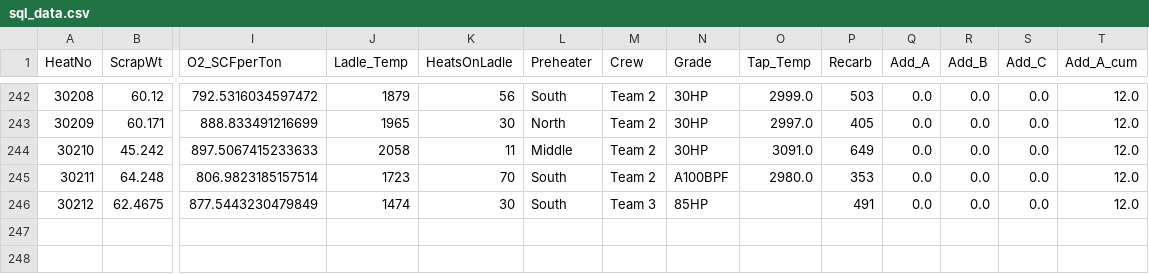
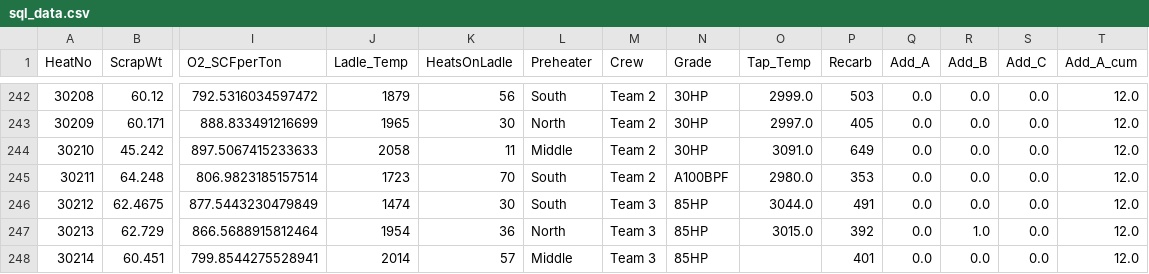
Before and after one commit to sergiomendozav/meltshop, a CSV file: sql_data.csv, drawn as a sheet; only a part is shown, gaps mark what is left out; rows hold the shown columns only; the diff names each change by its address in the sheet, - before the commit and + after, or states it on an @@ line.

```diff
--- a/sql_data.csv
+++ b/sql_data.csv
-O246 (Tap_Temp): (empty)
+O246 (Tap_Temp): 3044.0
+row 247: 30213 | 62.729 | 866.5688915812464 | 1954 | 36 | North | Team 3 | 85HP | 3015.0 | 392 | 0.0 | 1.0 | 0.0 | 12.0
+row 248: 30214 | 60.451 | 799.8544275528941 | 2014 | 57 | Middle | Team 3 | 85HP |  | 401 | 0.0 | 0.0 | 0.0 | 12.0
```
Also changed, not shown: Heats.csv, firstO2TempSample.csv.
